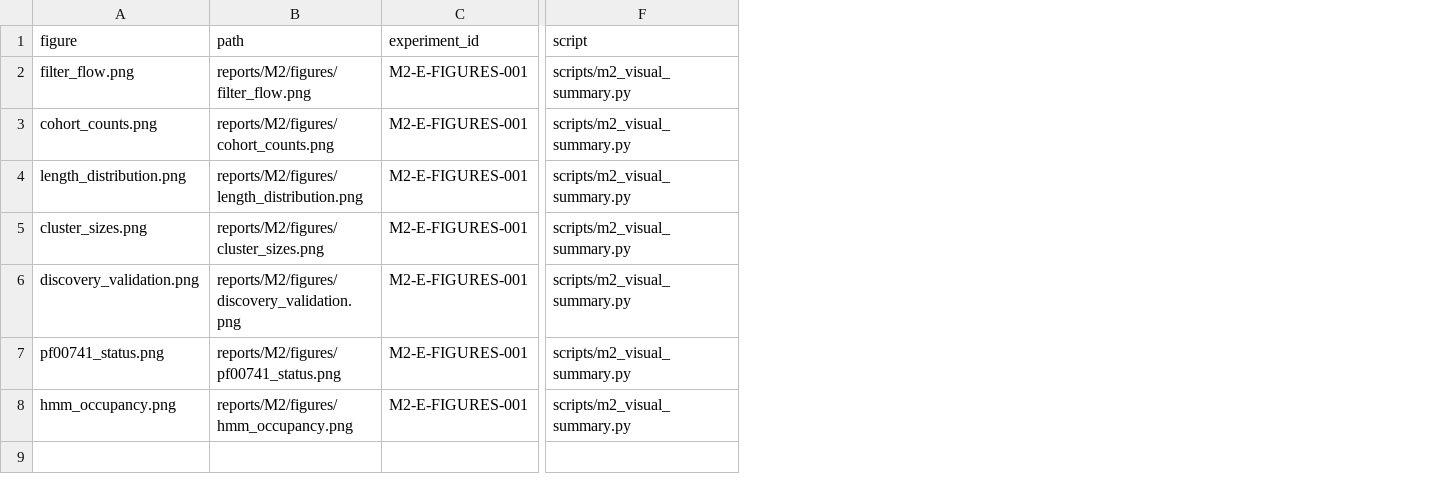
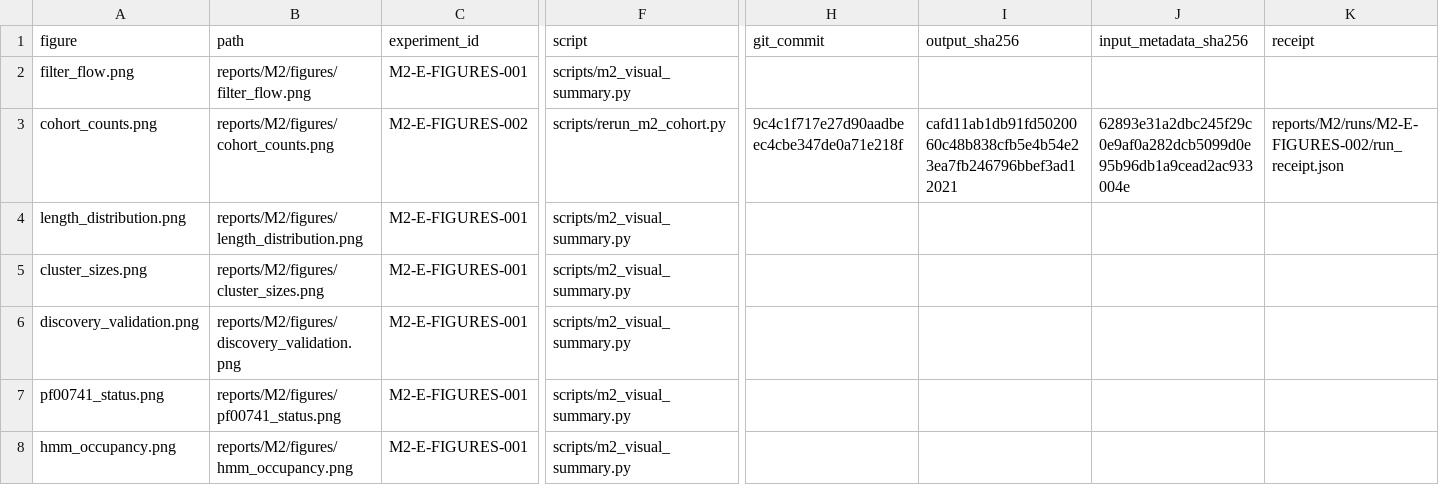
Before and after one commit to Lithium9767/MLP, a CSV file: reports/M2/figure_manifest.csv, drawn as a sheet; only a part is shown, gaps mark what is left out; the diff names each change by its address in the sheet, - before the commit and + after, or states it on an @@ line.

```diff
--- a/reports/M2/figure_manifest.csv
+++ b/reports/M2/figure_manifest.csv
+column H (git_commit), row 3: 9c4c1f717e27d90aadbeec4cbe347de0a71e218f
+column I (output_sha256), row 3: cafd11ab1db91fd5020060c48b838cfb5e4b54e23ea7fb246796bbef3ad12021
+column J (input_metadata_sha256), row 3: 62893e31a2dbc245f29c0e9af0a282dcb5099d0e95b96db1a9cead2ac933004e
+column K (receipt), row 3: reports/M2/runs/M2-E-FIGURES-002/run_receipt.json
-C3 (experiment_id): M2-E-FIGURES-001
+C3 (experiment_id): M2-E-FIGURES-002
-F3 (script): scripts/m2_visual_summary.py
+F3 (script): scripts/rerun_m2_cohort.py
```
Also changed, not shown: experiments/registry.csv, 4 other files.
